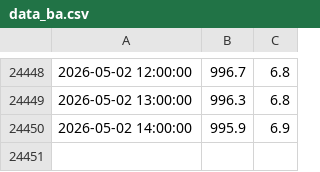
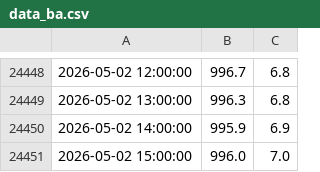
Before and after one commit to AdamSitarcik/shmu_scraping, a CSV file: data_ba.csv, drawn as a sheet; only a part is shown, gaps mark what is left out; the diff names each change by its address in the sheet, - before the commit and + after, or states it on an @@ line.

Commit message:
upload data

```diff
--- a/data_ba.csv
+++ b/data_ba.csv
+row 24451: 2026-05-02 15:00:00 | 996.0 | 7.0
```
Also changed, not shown: data_br.csv, data_mj.csv.
